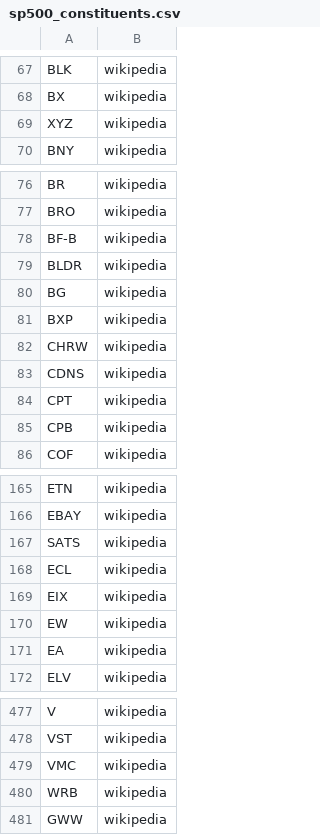
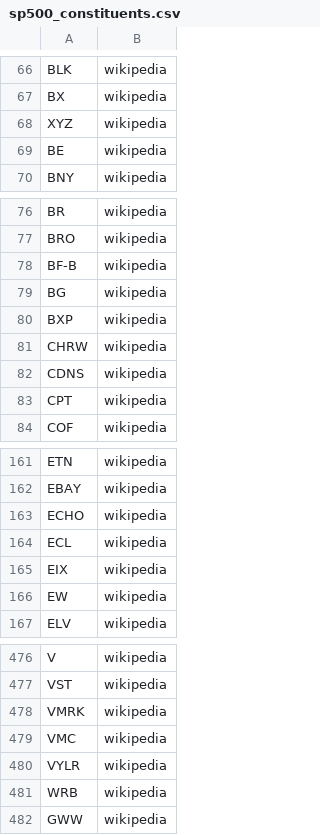
Before and after one commit to yigitylc/asset-analytics, a CSV file: data/universe/sp500_constituents.csv, drawn as a sheet; only a part is shown, gaps mark what is left out; the diff covers the shown part only.

```diff
--- a/data/universe/sp500_constituents.csv
+++ b/data/universe/sp500_constituents.csv
@@ -69,2 +68,3 @@ BX,wikipedia
 XYZ,wikipedia
+BE,wikipedia
 BNY,wikipedia
@@ -78,3 +78,2 @@ BRO,wikipedia
 BF-B,wikipedia
-BLDR,wikipedia
 BG,wikipedia
@@ -84,3 +83,2 @@ CDNS,wikipedia
 CPT,wikipedia
-CPB,wikipedia
 COF,wikipedia
@@ -166,3 +162,3 @@ ETN,wikipedia
 EBAY,wikipedia
-SATS,wikipedia
+ECHO,wikipedia
 ECL,wikipedia
@@ -170,3 +166,2 @@ EIX,wikipedia
 EW,wikipedia
-EA,wikipedia
 ELV,wikipedia
@@ -478,3 +477,5 @@ V,wikipedia
 VST,wikipedia
+VMRK,wikipedia
 VMC,wikipedia
+VYLR,wikipedia
 WRB,wikipedia
```
Also changed, not shown: 11 added rows, 11 removed rows, 3 moved rows and 1 edited cell elsewhere in this file, data/universe/nasdaq100_constituents.csv, 2 other files.
